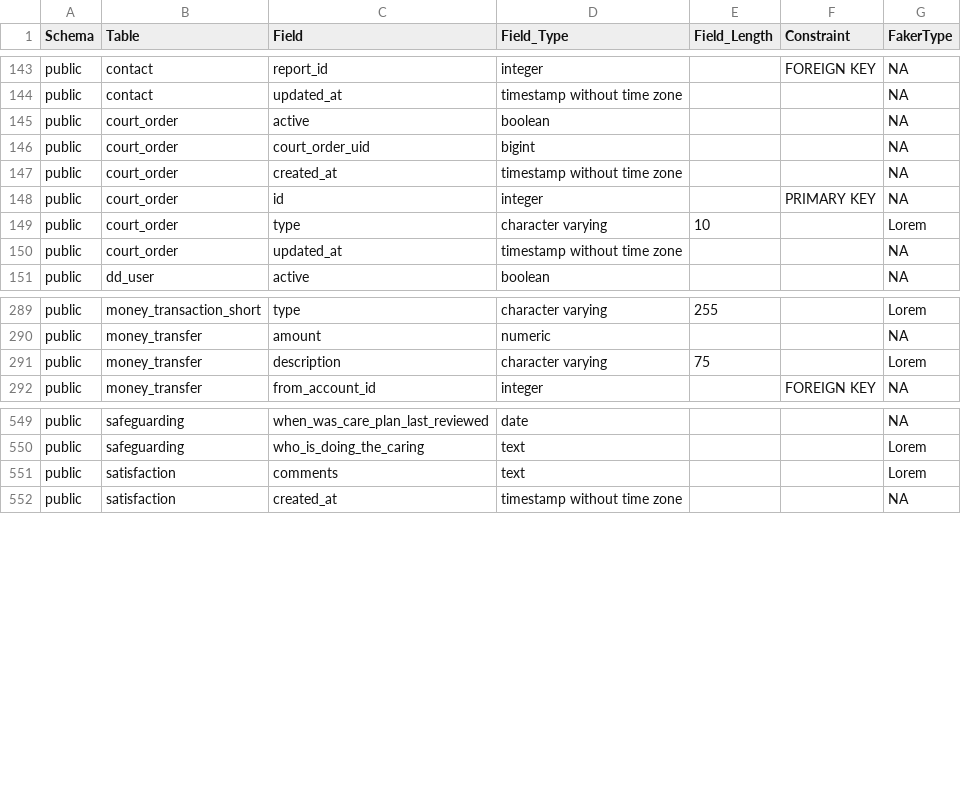
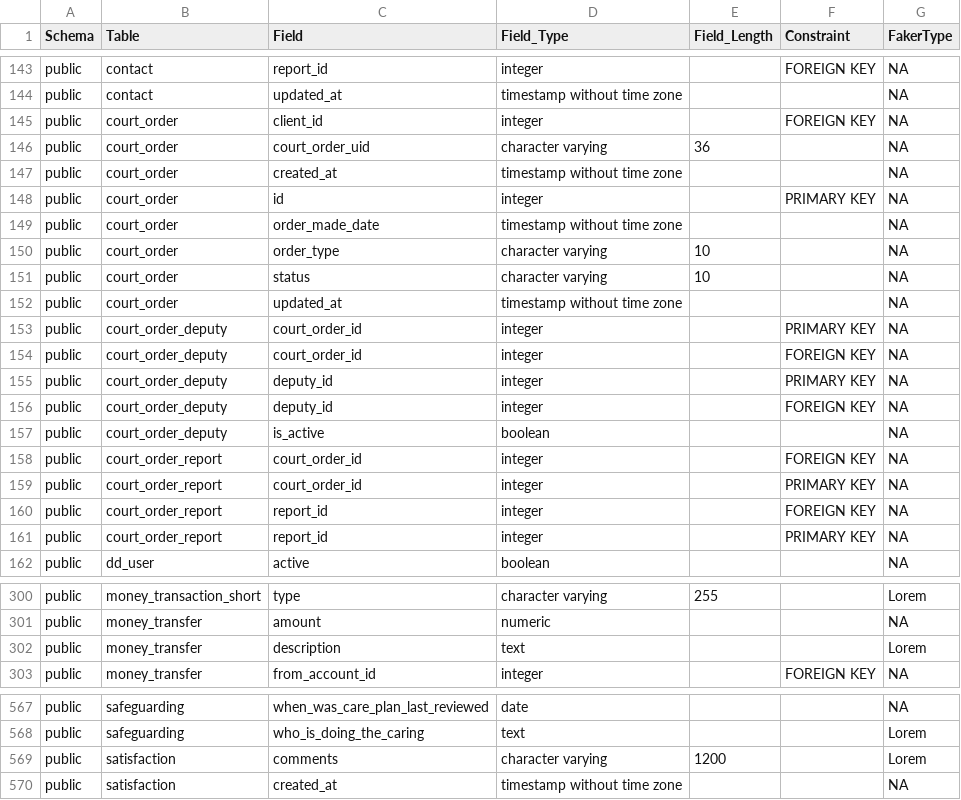
Before and after one commit to ministryofjustice/opg-digideps, a CSV file: orchestration/anonymisation/output_all.csv, drawn as a sheet; only a part is shown, gaps mark what is left out; the diff covers the shown part only.

Commit message:
DDLS-1193 fix some fields we don't want to anonymise (#2385)

```diff
--- a/orchestration/anonymisation/output_all.csv
+++ b/orchestration/anonymisation/output_all.csv
@@ -144,8 +144,19 @@ public,contact,report_id,integer,,FOREIGN KEY,NA
 public,contact,updated_at,timestamp without time zone,,,NA
-public,court_order,active,boolean,,,NA
-public,court_order,court_order_uid,bigint,,,NA
+public,court_order,client_id,integer,,FOREIGN KEY,NA
+public,court_order,court_order_uid,character varying,36,,NA
 public,court_order,created_at,timestamp without time zone,,,NA
 public,court_order,id,integer,,PRIMARY KEY,NA
-public,court_order,type,character varying,10,,Lorem
+public,court_order,order_made_date,timestamp without time zone,,,NA
+public,court_order,order_type,character varying,10,,NA
+public,court_order,status,character varying,10,,NA
 public,court_order,updated_at,timestamp without time zone,,,NA
+public,court_order_deputy,court_order_id,integer,,PRIMARY KEY,NA
+public,court_order_deputy,court_order_id,integer,,FOREIGN KEY,NA
+public,court_order_deputy,deputy_id,integer,,PRIMARY KEY,NA
+public,court_order_deputy,deputy_id,integer,,FOREIGN KEY,NA
+public,court_order_deputy,is_active,boolean,,,NA
+public,court_order_report,court_order_id,integer,,FOREIGN KEY,NA
+public,court_order_report,court_order_id,integer,,PRIMARY KEY,NA
+public,court_order_report,report_id,integer,,FOREIGN KEY,NA
+public,court_order_report,report_id,integer,,PRIMARY KEY,NA
 public,dd_user,active,boolean,,,NA
@@ -290,3 +301,3 @@ public,money_transaction_short,type,character varying,255,,Lorem
 public,money_transfer,amount,numeric,,,NA
-public,money_transfer,description,character varying,75,,Lorem
+public,money_transfer,description,text,,,Lorem
 public,money_transfer,from_account_id,integer,,FOREIGN KEY,NA
@@ -550,3 +568,3 @@ public,safeguarding,when_was_care_plan_last_reviewed,date,,,NA
 public,safeguarding,who_is_doing_the_caring,text,,,Lorem
-public,satisfaction,comments,text,,,Lorem
+public,satisfaction,comments,character varying,1200,,Lorem
 public,satisfaction,created_at,timestamp without time zone,,,NA
```
Also changed, not shown: 7 added rows, 3 moved rows and 5 edited cells elsewhere in this file, orchestration/anonymisation/config_data.csv, 2 other files.
